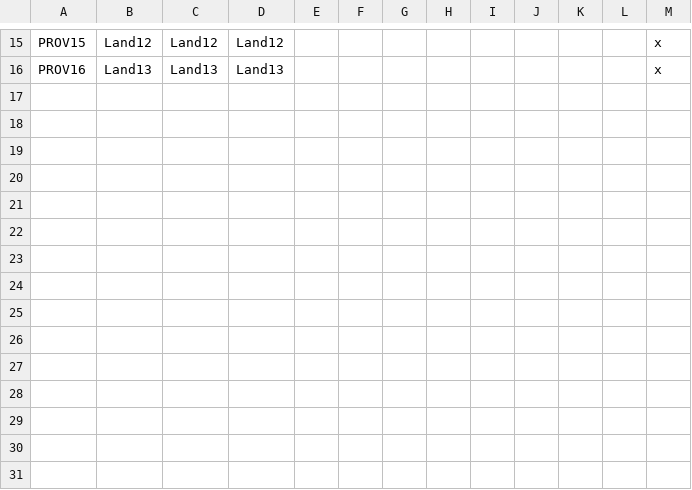
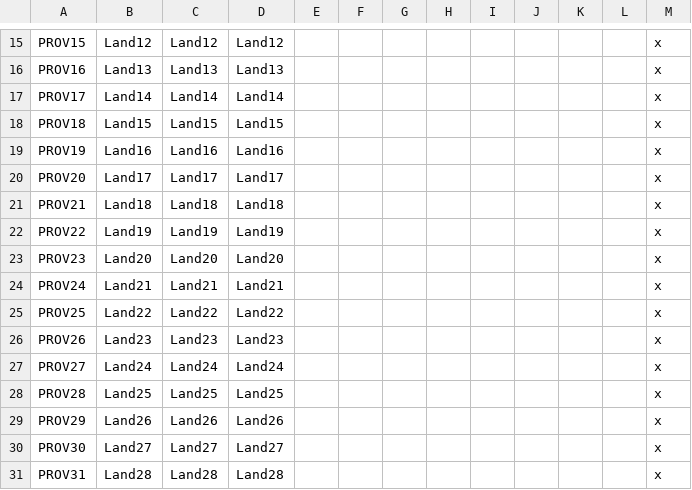
Before and after one commit to Eor-Dev-Team/Eor, a CSV file: localisation/000_Province_names.csv, drawn as a sheet; only a part is shown, gaps mark what is left out; the diff names each change by its address in the sheet, - before the commit and + after, or states it on an @@ line.

```diff
--- a/localisation/000_Province_names.csv
+++ b/localisation/000_Province_names.csv
+row 17: PROV17 | Land14 | Land14 | Land14 |  |  |  |  |  |  |  |  | x
+row 18: PROV18 | Land15 | Land15 | Land15 |  |  |  |  |  |  |  |  | x
+row 19: PROV19 | Land16 | Land16 | Land16 |  |  |  |  |  |  |  |  | x
+row 20: PROV20 | Land17 | Land17 | Land17 |  |  |  |  |  |  |  |  | x
+row 21: PROV21 | Land18 | Land18 | Land18 |  |  |  |  |  |  |  |  | x
+row 22: PROV22 | Land19 | Land19 | Land19 |  |  |  |  |  |  |  |  | x
+row 23: PROV23 | Land20 | Land20 | Land20 |  |  |  |  |  |  |  |  | x
+row 24: PROV24 | Land21 | Land21 | Land21 |  |  |  |  |  |  |  |  | x
+row 25: PROV25 | Land22 | Land22 | Land22 |  |  |  |  |  |  |  |  | x
+row 26: PROV26 | Land23 | Land23 | Land23 |  |  |  |  |  |  |  |  | x
+row 27: PROV27 | Land24 | Land24 | Land24 |  |  |  |  |  |  |  |  | x
+row 28: PROV28 | Land25 | Land25 | Land25 |  |  |  |  |  |  |  |  | x
+row 29: PROV29 | Land26 | Land26 | Land26 |  |  |  |  |  |  |  |  | x
+row 30: PROV30 | Land27 | Land27 | Land27 |  |  |  |  |  |  |  |  | x
+row 31: PROV31 | Land28 | Land28 | Land28 |  |  |  |  |  |  |  |  | x
```
Also changed, not shown: map/definition.csv, map/unused colors.csv, 13 other files.
